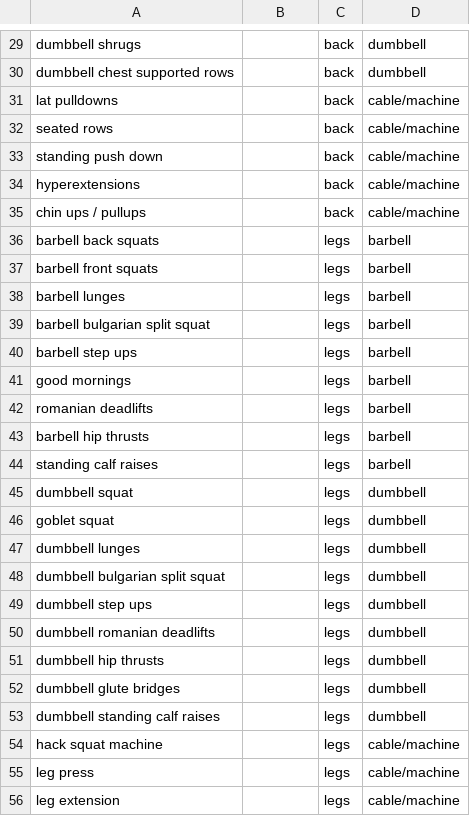
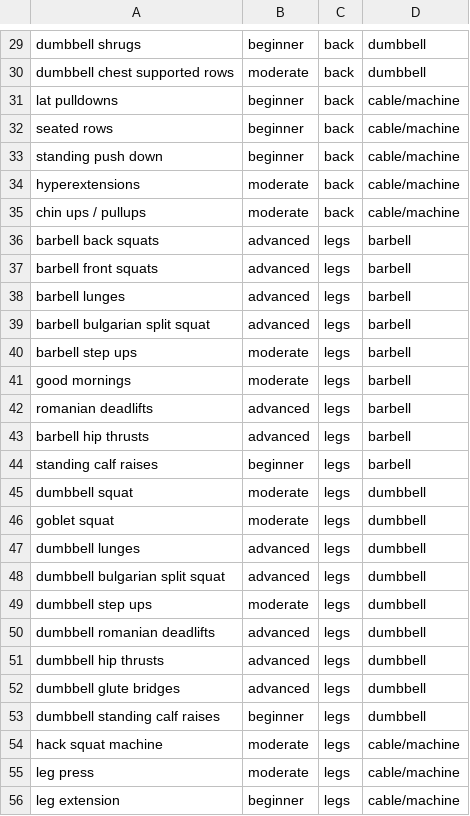
Before and after one commit to wwshehan/Fit-Heaven, a CSV file: exercises.csv, drawn as a sheet; only a part is shown, gaps mark what is left out; the diff covers the shown part only; the diff names each change by its address in the sheet, - before the commit and + after, or states it on an @@ line.

```diff
--- a/exercises.csv
+++ b/exercises.csv
-B29: (empty)
+B29: beginner
-B30: (empty)
+B30: moderate
-B31:B33: (empty)
+B31:B33: beginner
-B34:B35: (empty)
+B34:B35: moderate
-B36:B39: (empty)
+B36:B39: advanced
-B40:B41: (empty)
+B40:B41: moderate
-B42:B43: (empty)
+B42:B43: advanced
-B44: (empty)
+B44: beginner
-B45:B46: (empty)
+B45:B46: moderate
-B47:B48: (empty)
+B47:B48: advanced
-B49: (empty)
+B49: moderate
-B50:B52: (empty)
+B50:B52: advanced
-B53: (empty)
+B53: beginner
-B54:B55: (empty)
+B54:B55: moderate
-B56: (empty)
+B56: beginner
```
Also changed, not shown: 1 removed row and 73 edited cells elsewhere in this file.
